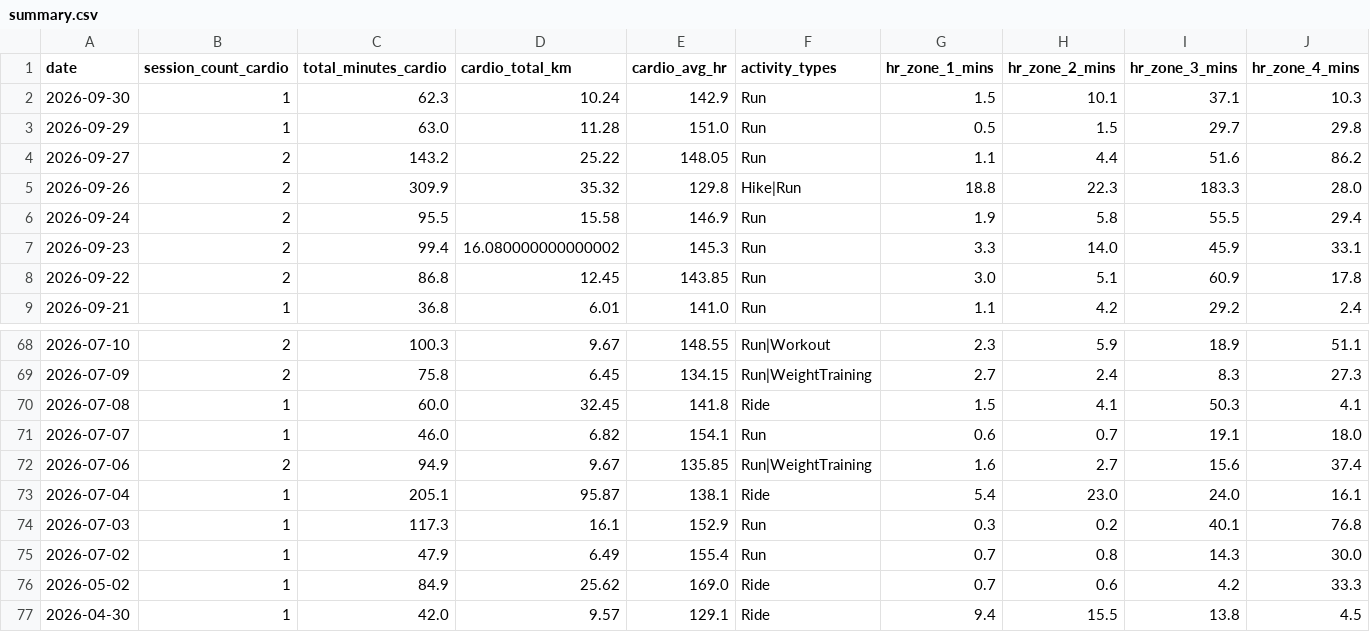
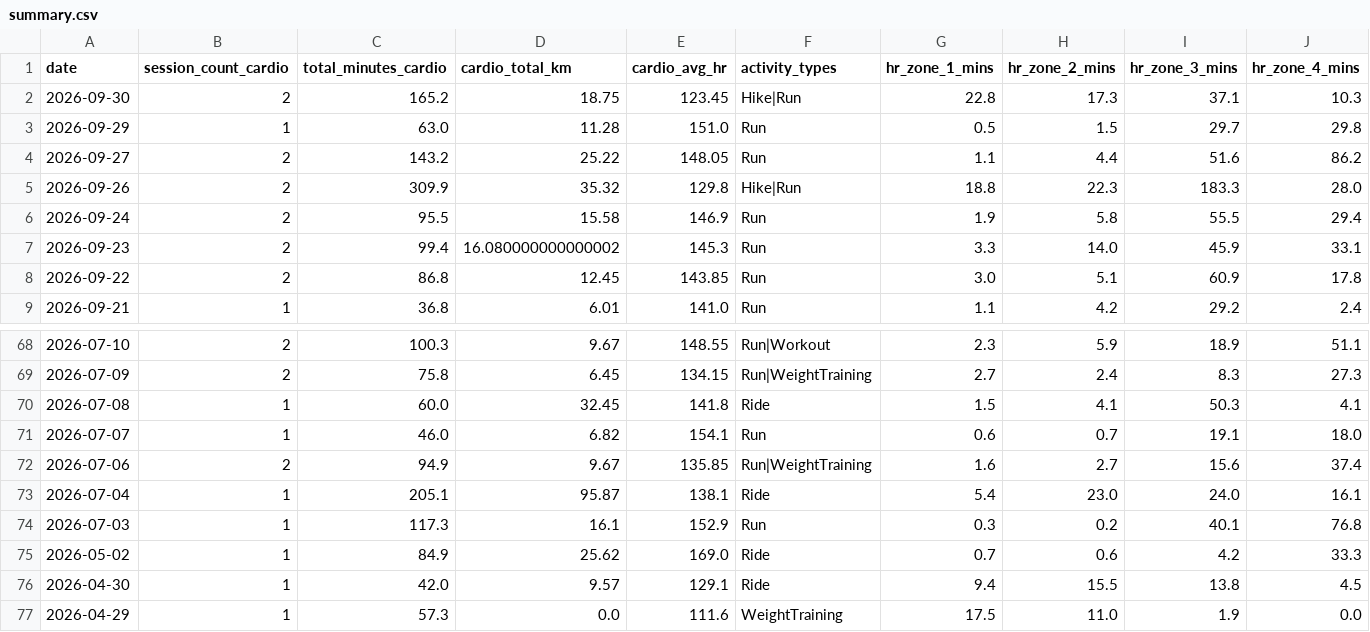
Before and after one commit to mandrew723/training-data, a CSV file: summary.csv, drawn as a sheet; only a part is shown, gaps mark what is left out; the shorter side is filled out with more unchanged rows; rows hold the shown columns only; the diff names each change by its address in the sheet, - before the commit and + after, or states it on an @@ line.

```diff
--- a/summary.csv
+++ b/summary.csv
-B2 (session_count_cardio): 1
+B2 (session_count_cardio): 2
-C2 (total_minutes_cardio): 62.3
+C2 (total_minutes_cardio): 165.2
-D2 (cardio_total_km): 10.24
+D2 (cardio_total_km): 18.75
-E2 (cardio_avg_hr): 142.9
+E2 (cardio_avg_hr): 123.45
-F2 (activity_types): Run
+F2 (activity_types): Hike|Run
-G2 (hr_zone_1_mins): 1.5
+G2 (hr_zone_1_mins): 22.8
-H2 (hr_zone_2_mins): 10.1
+H2 (hr_zone_2_mins): 17.3
-row 75: 2026-07-02 | 1 | 47.9 | 6.49 | 155.4 | Run | 0.7 | 0.8 | 14.3 | 30.0
```
